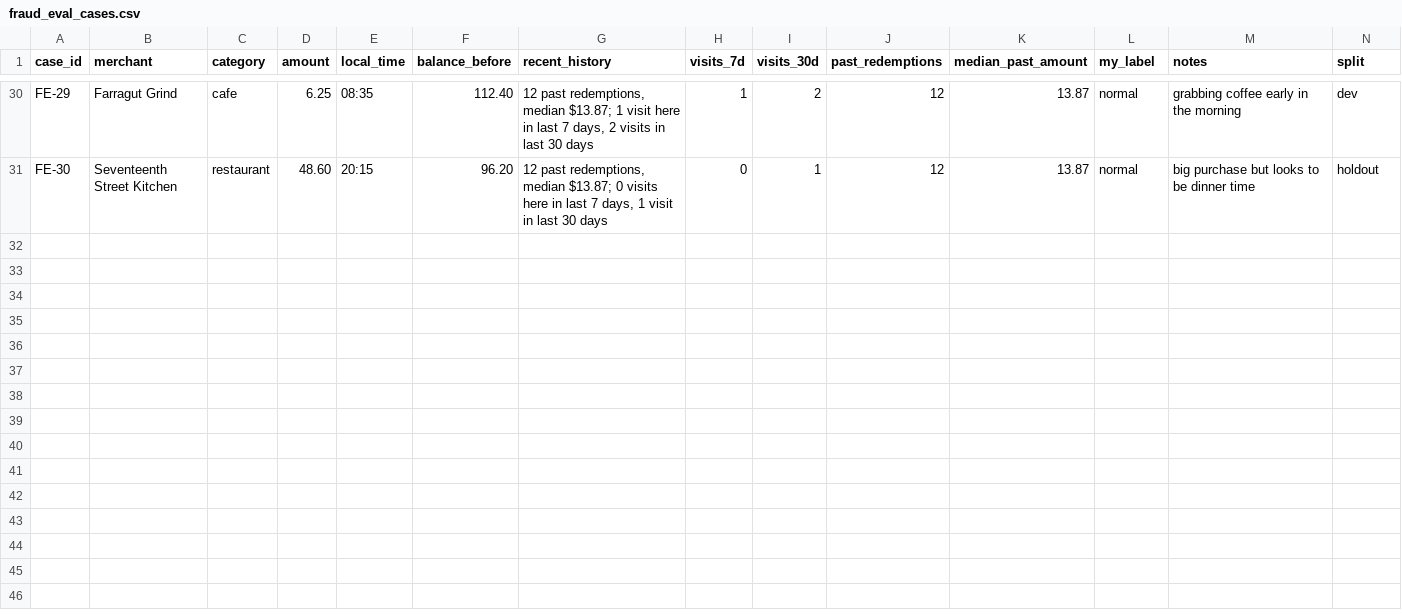
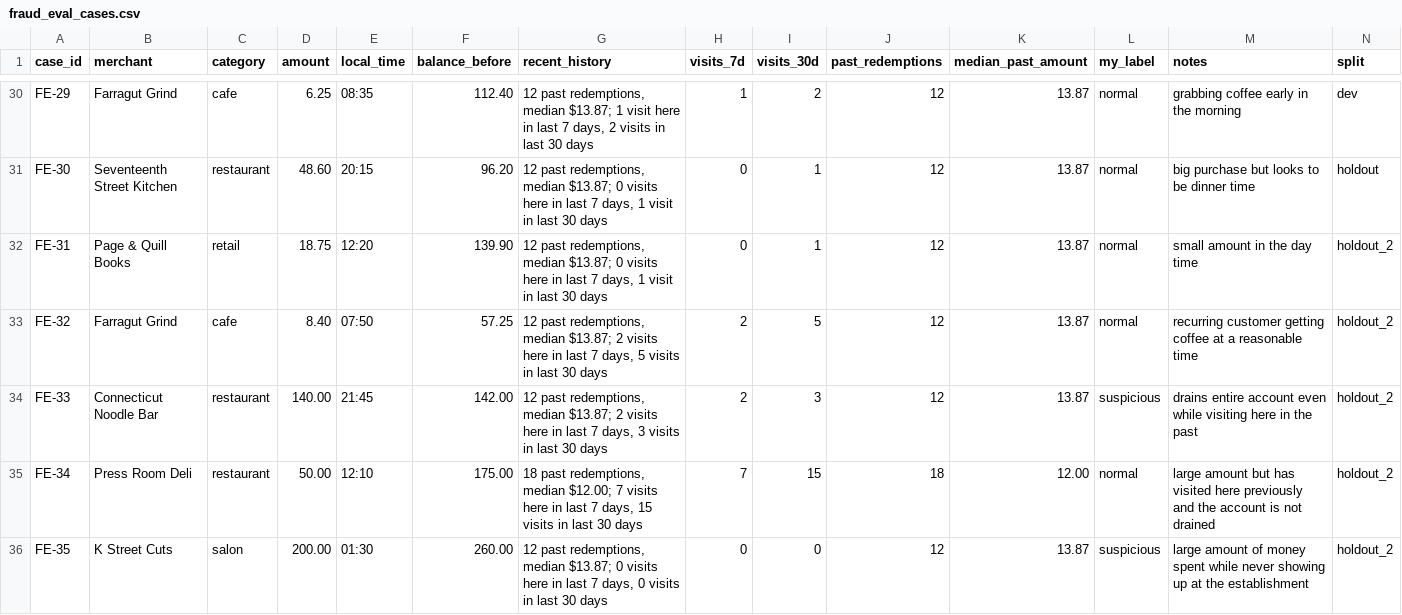
Before and after one commit to finnbutler1/local-goods, a CSV file: data/fraud_eval_cases.csv, drawn as a sheet; only a part is shown, gaps mark what is left out; the diff covers the shown part only.

```diff
--- a/data/fraud_eval_cases.csv
+++ b/data/fraud_eval_cases.csv
@@ -31 +31,6 @@ FE-29,Farragut Grind,cafe,6.25,08:35,112.40,"12 past redemptions, median $13.87;
 FE-30,Seventeenth Street Kitchen,restaurant,48.60,20:15,96.20,"12 past redemptions, median $13.87; 0 visits here in last 7 days, 1 visit in last 30 days",0,1,12,13.87,normal,big purchase but looks to be dinner time,holdout
+FE-31,Page & Quill Books,retail,18.75,12:20,139.90,"12 past redemptions, median $13.87; 0 visits here in last 7 days, 1 visit in last 30 days",0,1,12,13.87,normal,small amount in the day time,holdout_2
+FE-32,Farragut Grind,cafe,8.40,07:50,57.25,"12 past redemptions, median $13.87; 2 visits here in last 7 days, 5 visits in last 30 days",2,5,12,13.87,normal,recurring customer getting coffee at a reasonable time,holdout_2
+FE-33,Connecticut Noodle Bar,restaurant,140.00,21:45,142.00,"12 past redemptions, median $13.87; 2 visits here in last 7 days, 3 visits in last 30 days",2,3,12,13.87,suspicious,drains entire account even while visiting here in the past,holdout_2
+FE-34,Press Room Deli,restaurant,50.00,12:10,175.00,"18 past redemptions, median $12.00; 7 visits here in last 7 days, 15 visits in last 30 days",7,15,18,12.00,normal,large amount but has visited here previously and the account is not drained,holdout_2
+FE-35,K Street Cuts,salon,200.00,01:30,260.00,"12 past redemptions, median $13.87; 0 visits here in last 7 days, 0 visits in last 30 days",0,0,12,13.87,suspicious,large amount of money spent while never showing up at the establishment,holdout_2
```
Also changed, not shown: 5 added rows elsewhere in this file.
